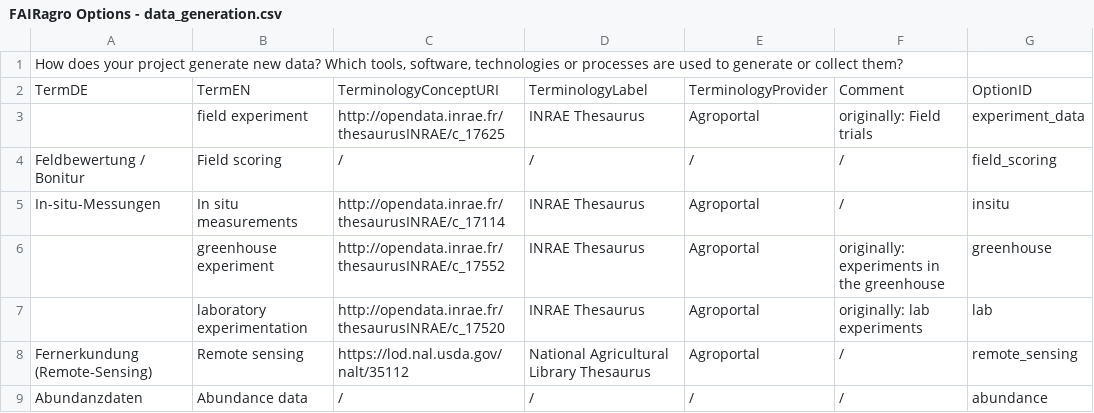
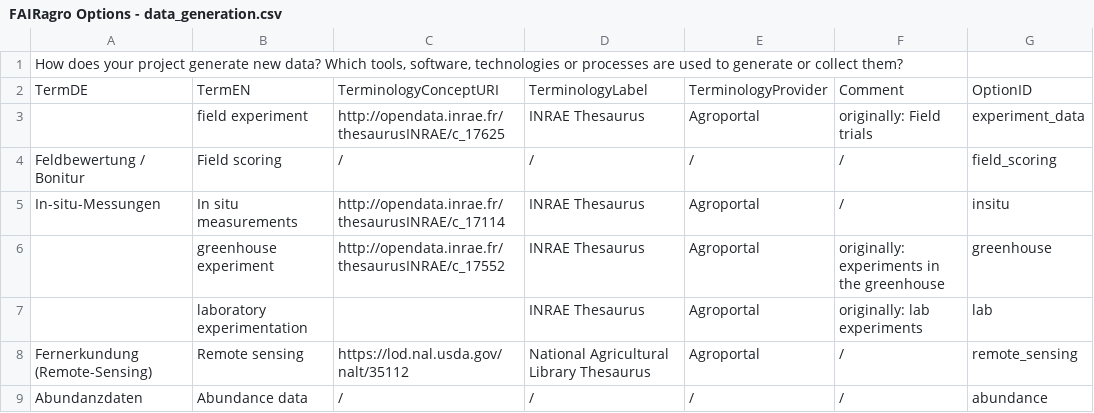
Before and after one commit to rdmorganiser/rdmo-plugins-ts4nfdi, a CSV file: docs/FAIRagro Options - data_generation.csv, drawn as a sheet; only a part is shown; the diff names each change by its address in the sheet, - before the commit and + after, or states it on an @@ line.

```diff
--- a/docs/FAIRagro Options - data_generation.csv
+++ b/docs/FAIRagro Options - data_generation.csv
-C7: http://opendata.inrae.fr/thesaurusINRAE/c_17520
+C7: (empty)
```
Also changed, not shown: 26 other files.
